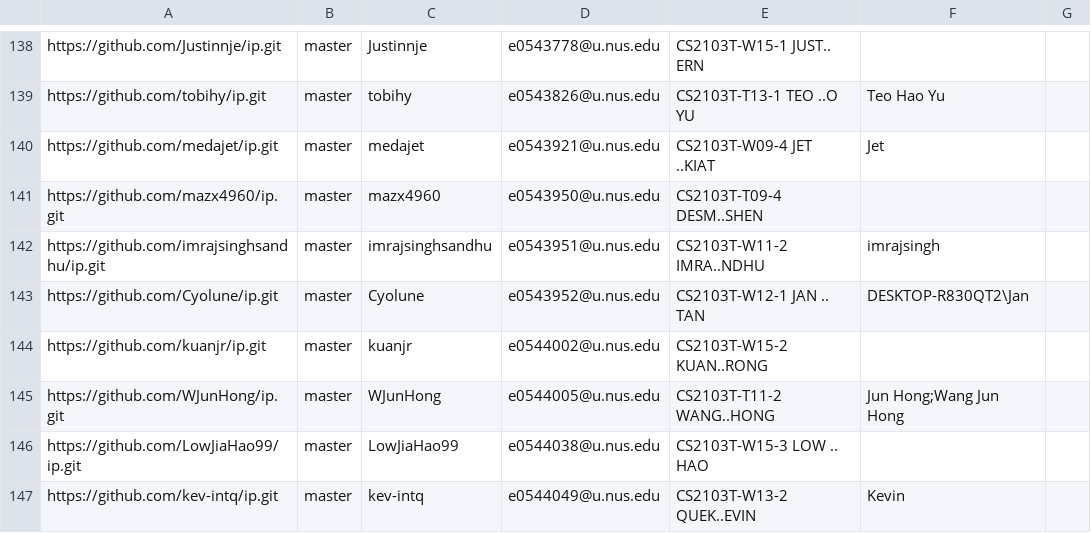
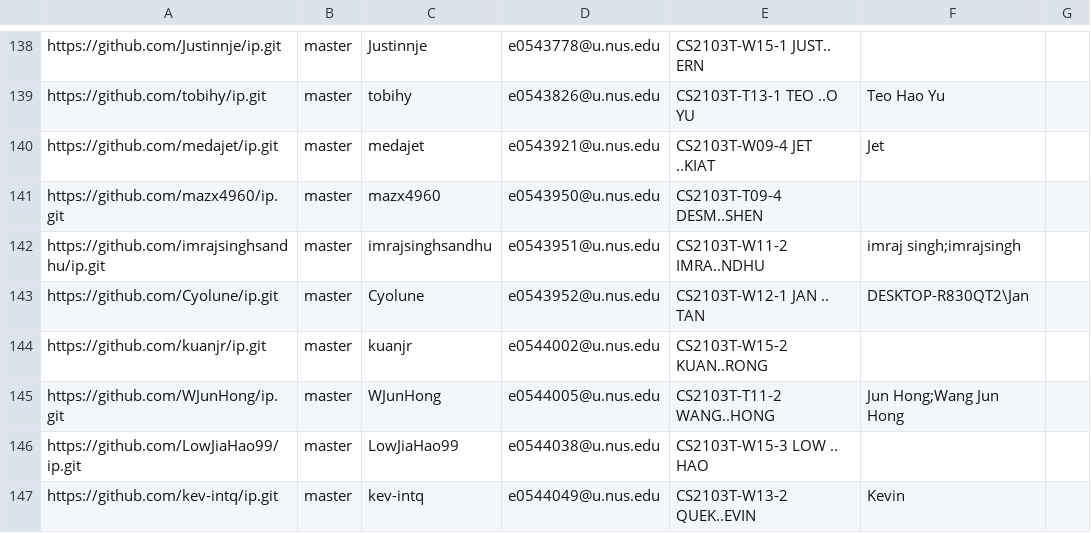
Before and after one commit to nus-cs2103-AY2122S2/ip-dashboard, a CSV file: configs/author-config.csv, drawn as a sheet; only a part is shown, gaps mark what is left out.

Commit message:
Update configs

```diff
--- a/configs/author-config.csv
+++ b/configs/author-config.csv
@@ -141,3 +141,3 @@ https://github.com/medajet/ip.git,master,medajet,e0543921@u.nus.edu,CS2103T-W09-
 https://github.com/mazx4960/ip.git,master,mazx4960,e0543950@u.nus.edu,CS2103T-T09-4 DESM..SHEN,,
-https://github.com/imrajsinghsandhu/ip.git,master,imrajsinghsandhu,e0543951@u.nus.edu,CS2103T-W11-2 IMRA..NDHU,imrajsingh,
+https://github.com/imrajsinghsandhu/ip.git,master,imrajsinghsandhu,e0543951@u.nus.edu,CS2103T-W11-2 IMRA..NDHU,imraj singh;imrajsingh,
 https://github.com/Cyolune/ip.git,master,Cyolune,e0543952@u.nus.edu,CS2103T-W12-1 JAN .. TAN,DESKTOP-R830QT2\Jan,
```
